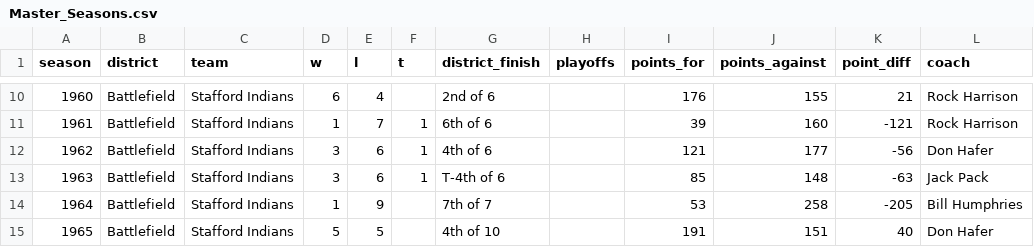
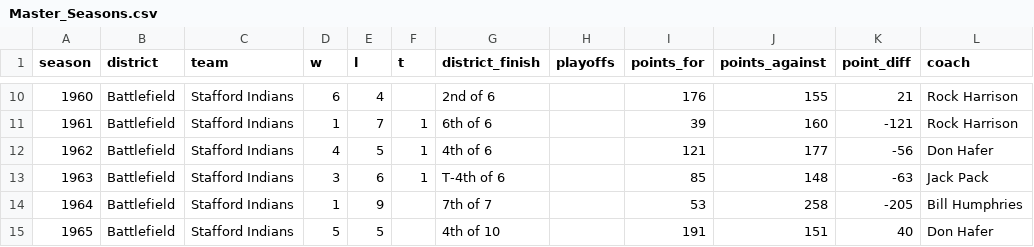
Before and after one commit to Hecoxanator/stafford-indians-football, a CSV file: Master_Seasons.csv, drawn as a sheet; only a part is shown, gaps mark what is left out; the diff names each change by its address in the sheet, - before the commit and + after, or states it on an @@ line.

Commit message:
Add files via upload

```diff
--- a/Master_Seasons.csv
+++ b/Master_Seasons.csv
-D12 (w): 3
+D12 (w): 4
-E12 (l): 6
+E12 (l): 5
```
